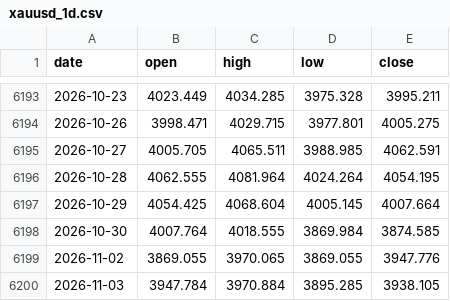
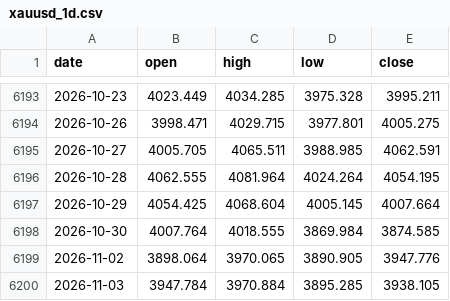
Before and after one commit to AnasKhan2581-star/SmartMoneyBOS, a CSV file: data/xauusd_1d.csv, drawn as a sheet; only a part is shown, gaps mark what is left out.

```diff
--- a/data/xauusd_1d.csv
+++ b/data/xauusd_1d.csv
@@ -6198,3 +6198,3 @@ date,open,high,low,close
 2026-10-30,4007.764,4018.555,3869.984,3874.585
-2026-11-02,3869.055,3970.065,3869.055,3947.776
+2026-11-02,3898.064,3970.065,3890.905,3947.776
 2026-11-03,3947.784,3970.884,3895.285,3938.105
```
